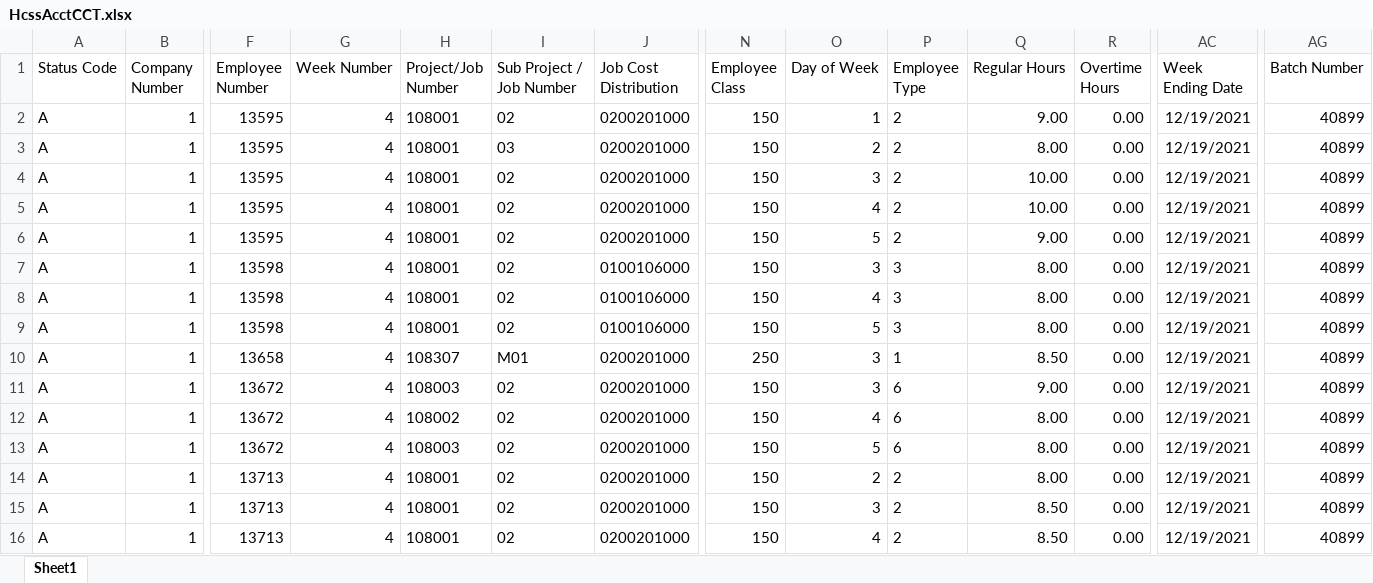
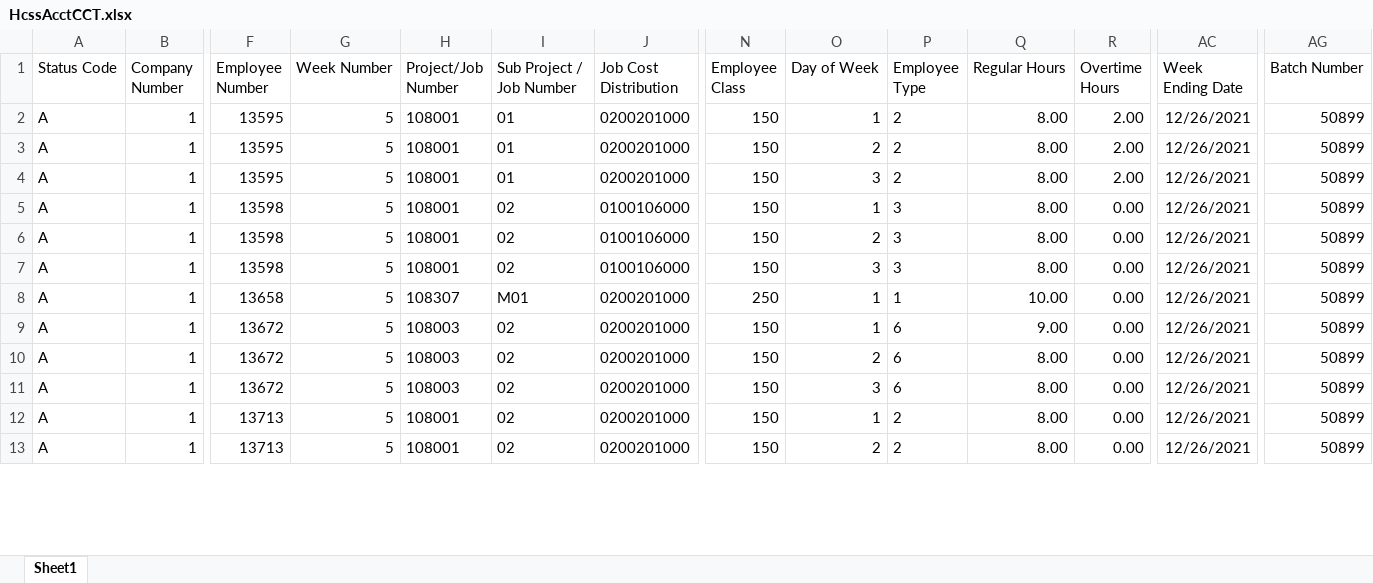
Before and after one commit to Poseidon-Dev/hcss-flatten, an Excel workbook: documentation/HcssAcctCCT.xlsx, sheet Sheet1, drawn as a sheet; only a part is shown, gaps mark what is left out; values as stored, in another font and other column widths than the file's, no borders; removed rows and columns are numbered as before the commit, all else as after; rows hold the shown columns only; the diff covers the shown part only; the diff names each change by its address in the sheet, - before the commit and + after, or states it on an @@ line.

```diff
--- a/documentation/HcssAcctCCT.xlsx (sheet Sheet1)
+++ b/documentation/HcssAcctCCT.xlsx (sheet Sheet1)
-G2:G4 (Week Number): 4
+G2:G4 (Week Number): 5
-I2 (Sub Project / Job Number): 02
+I2 (Sub Project / Job Number): 01
-Q2 (Regular Hours): 9.00
+Q2 (Regular Hours): 8.00
-R2:R4 (Overtime Hours): 0.00
+R2:R4 (Overtime Hours): 2.00
-AC2:AC4 (Week Ending Date): 12/19/2021
+AC2:AC4 (Week Ending Date): 12/26/2021
-AG2:AG4 (Batch Number): 40899
+AG2:AG4 (Batch Number): 50899
-I3 (Sub Project / Job Number): 03
+I3 (Sub Project / Job Number): 01
-I4 (Sub Project / Job Number): 02
+I4 (Sub Project / Job Number): 01
-Q4 (Regular Hours): 10.00
+Q4 (Regular Hours): 8.00
-row 5: A | 1 | 13595 | 4 | 108001 | 02 | 0200201000 | 150 | 4 | 2 | 10.00 | 0.00 | 12/19/2021 | 40899
-row 6: A | 1 | 13595 | 4 | 108001 | 02 | 0200201000 | 150 | 5 | 2 | 9.00 | 0.00 | 12/19/2021 | 40899
-G5:G13 (Week Number): 4
+G5:G13 (Week Number): 5
-O5 (Day of Week): 3
+O5 (Day of Week): 1
-AC5:AC13 (Week Ending Date): 12/19/2021
+AC5:AC13 (Week Ending Date): 12/26/2021
-AG5:AG13 (Batch Number): 40899
+AG5:AG13 (Batch Number): 50899
-O6 (Day of Week): 4
+O6 (Day of Week): 2
-O7 (Day of Week): 5
+O7 (Day of Week): 3
-O8:O9 (Day of Week): 3
+O8:O9 (Day of Week): 1
-Q8 (Regular Hours): 8.50
+Q8 (Regular Hours): 10.00
-H10 (Project/Job Number): 108002
+H10 (Project/Job Number): 108003
-O10 (Day of Week): 4
+O10 (Day of Week): 2
-O11 (Day of Week): 5
+O11 (Day of Week): 3
-O12 (Day of Week): 2
+O12 (Day of Week): 1
-O13 (Day of Week): 3
+O13 (Day of Week): 2
-Q13 (Regular Hours): 8.50
+Q13 (Regular Hours): 8.00
-row 16: A | 1 | 13713 | 4 | 108001 | 02 | 0200201000 | 150 | 4 | 2 | 8.50 | 0.00 | 12/19/2021 | 40899
```
Also changed, not shown: 1 added row, 12 removed rows and 299 edited cells elsewhere in this sheet, documentation/HcssAccthds.xlsx, documentation/HcssAcctphx.xlsx, 6 other files.
